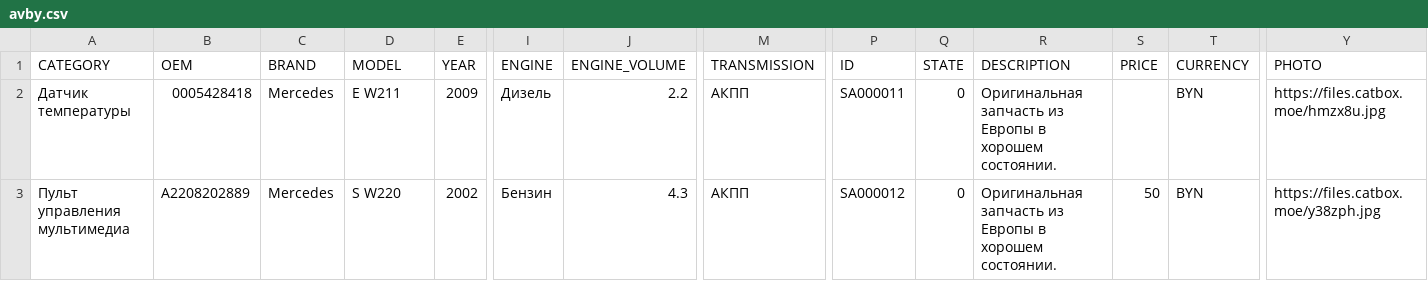
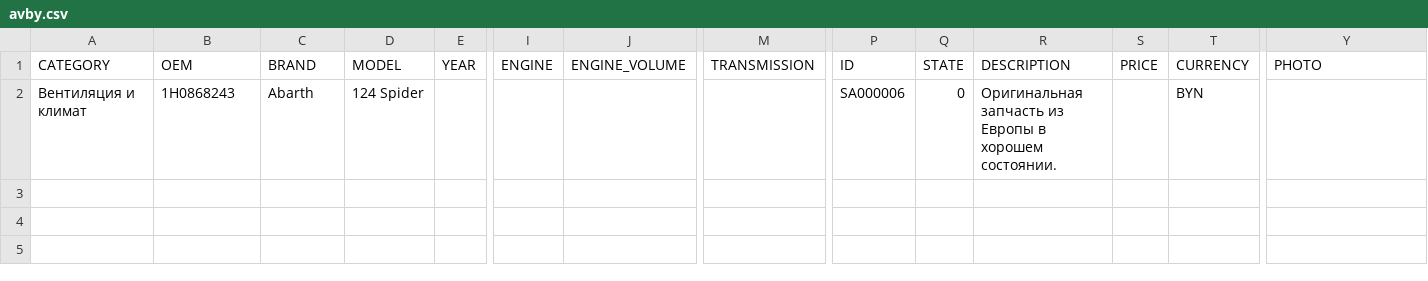
Before and after one commit to EndiKayfman/bamav-feed, a CSV file: avby.csv, drawn as a sheet; only a part is shown, gaps mark what is left out; removed rows and columns are numbered as before the commit, all else as after; rows hold the shown columns only; the diff names each change by its address in the sheet, - before the commit and + after, or states it on an @@ line.

Commit message:
avby feed update 2026-07-27T12:59:57.464906Z

```diff
--- a/avby.csv
+++ b/avby.csv
-row 2: Датчик температуры | 0005428418 | Mercedes | E W211 | 2009 | Дизель | 2.2 | АКПП | SA000011 | 0 | Оригинальная запчасть из Европы в хорошем состоянии. |  | BYN | https://files.catbox.moe/hmzx8u.jpg
-row 3: Пульт управления мультимедиа | A2208202889 | Mercedes | S W220 | 2002 | Бензин | 4.3 | АКПП | SA000012 | 0 | Оригинальная запчасть из Европы в хорошем состоянии. | 50 | BYN | https://files.catbox.moe/y38zph.jpg
+row 2: Вентиляция и климат | 1H0868243 | Abarth | 124 Spider |  |  |  |  | SA000006 | 0 | Оригинальная запчасть из Европы в хорошем состоянии. |  | BYN
```
